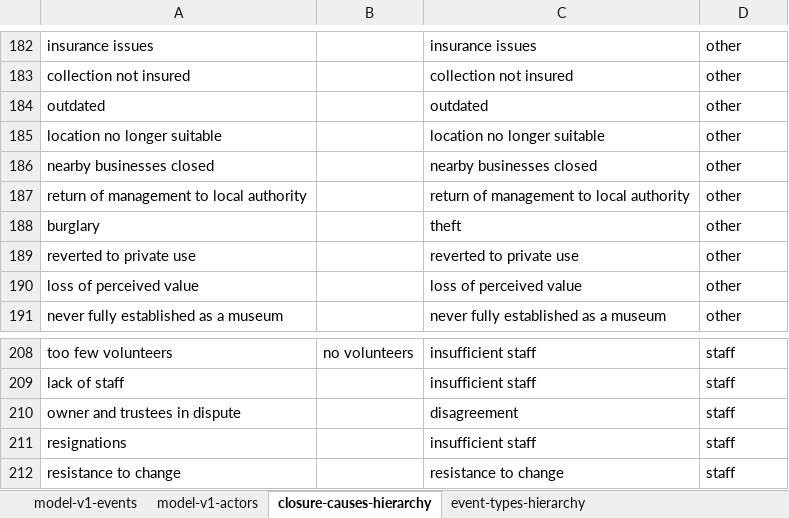
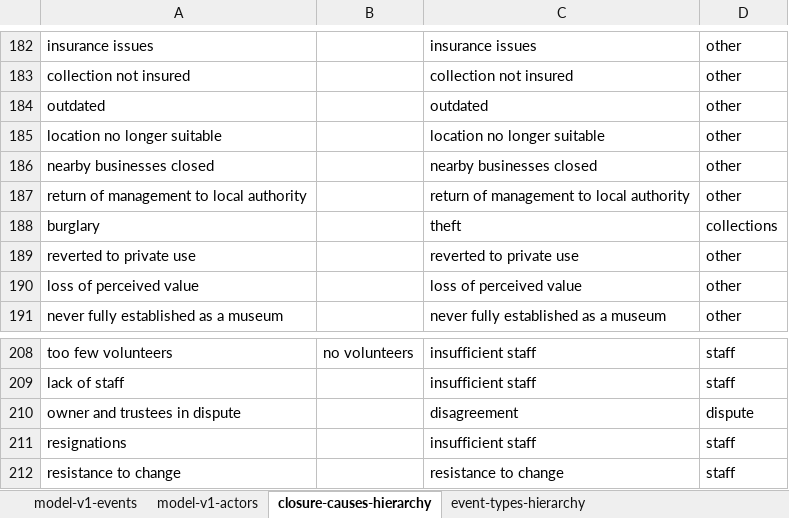
Before and after one commit to Birkbeck/museum-analytics, an Excel workbook: data/dispersal_sheets/dispersal-sheet-anonymized.xlsx, sheet closure-causes-hierarchy, drawn as a sheet; only a part is shown, gaps mark what is left out; values as stored, in another font and other column widths than the file's, no borders; the diff names each change by its address in the sheet, - before the commit and + after, or states it on an @@ line.

```diff
--- a/data/dispersal_sheets/dispersal-sheet-anonymized.xlsx (sheet closure-causes-hierarchy)
+++ b/data/dispersal_sheets/dispersal-sheet-anonymized.xlsx (sheet closure-causes-hierarchy)
-D188: other
+D188: collections
-D210: staff
+D210: dispute
```
Also changed, not shown: 8 other files.
